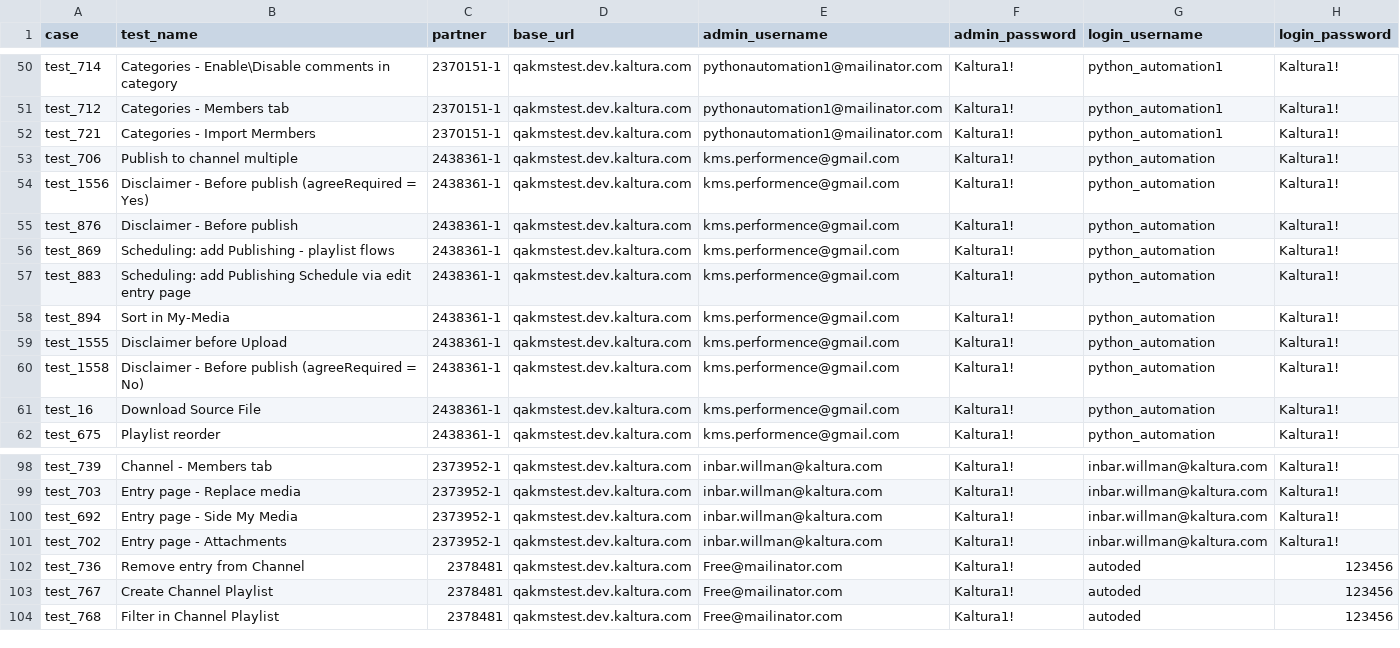
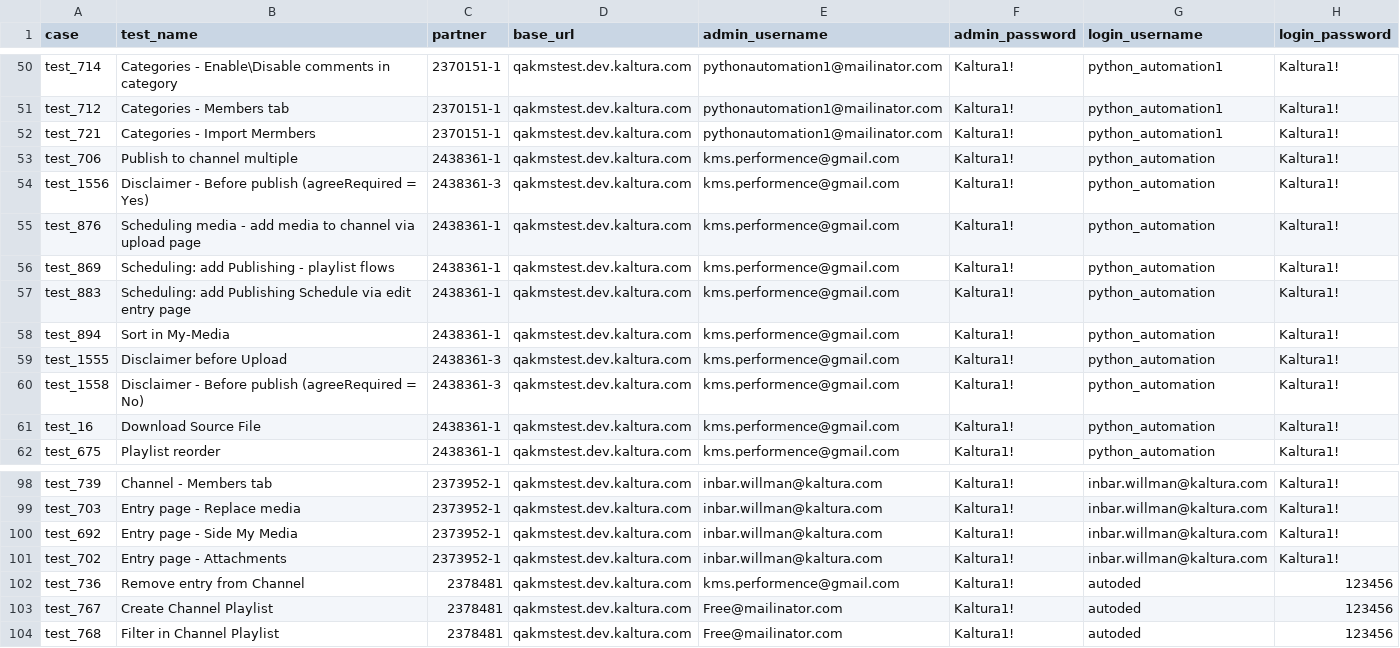
Before and after one commit to NadyaDi/kms-automation, a CSV file: web/ini/testPartnersTesting.csv, drawn as a sheet; only a part is shown, gaps mark what is left out.

Commit message:
adjusting URL instances for disclaimer

```diff
--- a/web/ini/testPartnersTesting.csv
+++ b/web/ini/testPartnersTesting.csv
@@ -53,4 +53,4 @@ test_721,Categories - Import Mermbers,2370151-1,qakmstest.dev.kaltura.com,python
 test_706,Publish to channel multiple,2438361-1,qakmstest.dev.kaltura.com,kms.performence@gmail.com,Kaltura1!,python_automation,Kaltura1!
-test_1556,Disclaimer - Before publish (agreeRequired = Yes),2438361-1,qakmstest.dev.kaltura.com,kms.performence@gmail.com,Kaltura1!,python_automation,Kaltura1!
-test_876,Disclaimer - Before publish,2438361-1,qakmstest.dev.kaltura.com,kms.performence@gmail.com,Kaltura1!,python_automation,Kaltura1!
+test_1556,Disclaimer - Before publish (agreeRequired = Yes),2438361-3,qakmstest.dev.kaltura.com,kms.performence@gmail.com,Kaltura1!,python_automation,Kaltura1!
+test_876,Scheduling media - add media to channel via upload page,2438361-1,qakmstest.dev.kaltura.com,kms.performence@gmail.com,Kaltura1!,python_automation,Kaltura1!
 test_869,Scheduling: add Publishing  - playlist flows,2438361-1,qakmstest.dev.kaltura.com,kms.performence@gmail.com,Kaltura1!,python_automation,Kaltura1!
@@ -58,4 +58,4 @@ test_883,Scheduling: add Publishing Schedule via edit entry page,2438361-1,qakms
 test_894,Sort in My-Media,2438361-1,qakmstest.dev.kaltura.com,kms.performence@gmail.com,Kaltura1!,python_automation,Kaltura1!
-test_1555,Disclaimer before Upload,2438361-1,qakmstest.dev.kaltura.com,kms.performence@gmail.com,Kaltura1!,python_automation,Kaltura1!
-test_1558,Disclaimer - Before publish (agreeRequired = No),2438361-1,qakmstest.dev.kaltura.com,kms.performence@gmail.com,Kaltura1!,python_automation,Kaltura1!
+test_1555,Disclaimer before Upload,2438361-3,qakmstest.dev.kaltura.com,kms.performence@gmail.com,Kaltura1!,python_automation,Kaltura1!
+test_1558,Disclaimer - Before publish (agreeRequired = No),2438361-3,qakmstest.dev.kaltura.com,kms.performence@gmail.com,Kaltura1!,python_automation,Kaltura1!
 test_16,Download Source File,2438361-1,qakmstest.dev.kaltura.com,kms.performence@gmail.com,Kaltura1!,python_automation,Kaltura1!
@@ -101,3 +101,3 @@ test_692,Entry page - Side My Media,2373952-1,qakmstest.dev.kaltura.com,inbar.wi
 test_702,Entry page - Attachments,2373952-1,qakmstest.dev.kaltura.com,inbar.willman@kaltura.com,Kaltura1!,inbar.willman@kaltura.com,Kaltura1!
-test_736,Remove entry from Channel,2378481,qakmstest.dev.kaltura.com,Free@mailinator.com,Kaltura1!,autoded,123456
+test_736,Remove entry from Channel,2378481,qakmstest.dev.kaltura.com,kms.performence@gmail.com,Kaltura1!,autoded,123456
 test_767,Create Channel Playlist,2378481,qakmstest.dev.kaltura.com,Free@mailinator.com,Kaltura1!,autoded,123456
```
Also changed, not shown: web/ini/testPartnersTestingNewUI.csv.
